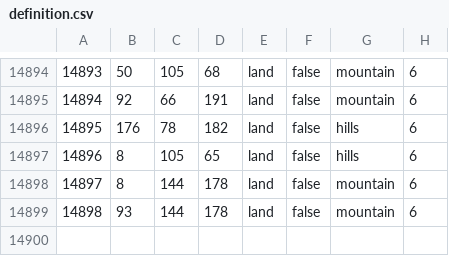
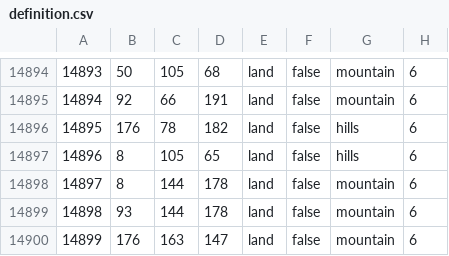
Before and after one commit to EoaNB-Team/EoaNB, a CSV file: map/definition.csv, drawn as a sheet; only a part is shown, gaps mark what is left out.

```diff
--- a/map/definition.csv
+++ b/map/definition.csv
@@ -14899 +14899,2 @@
 14898;93;144;178;land;false;mountain;6
+14899;176;163;147;land;false;mountain;6
```
Also changed, not shown: 13 other files.
